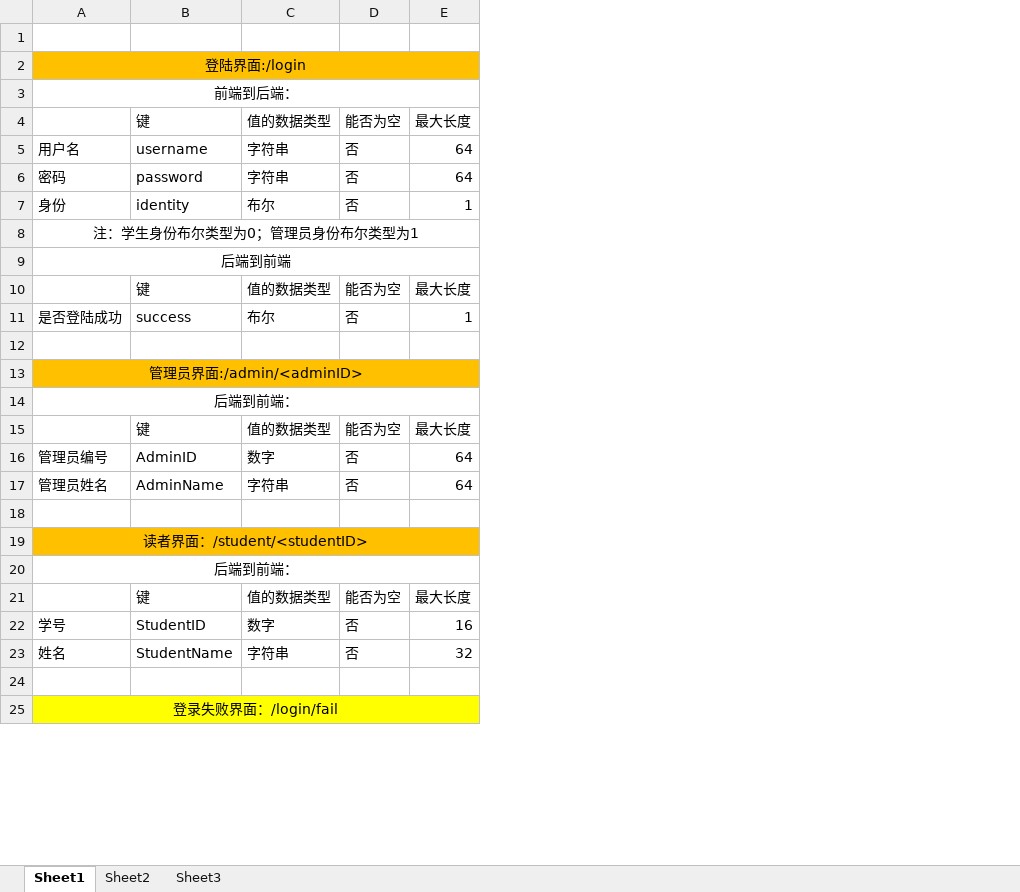
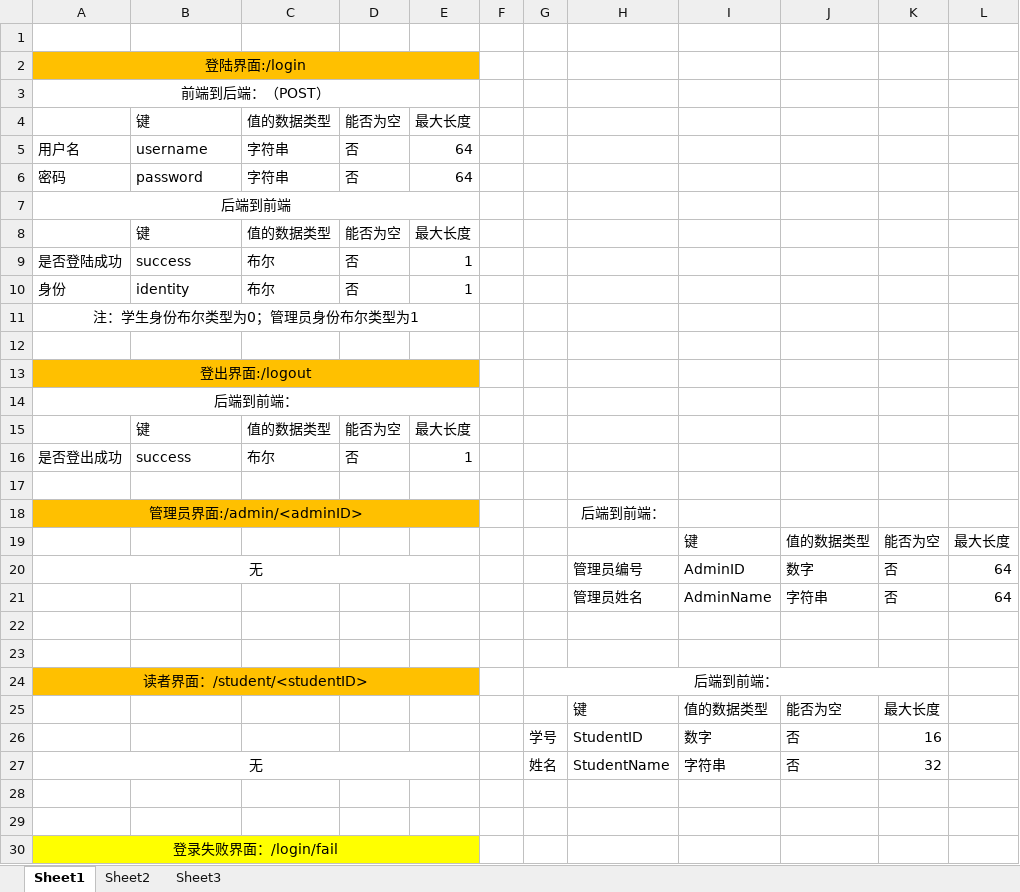
Before and after one commit to Wangmerlyn/LibraryManager, an Excel workbook: 架构设计/字段及通信要求.xlsx, sheet Sheet1, drawn as a sheet; only a part is shown; values as stored, in another font and other column widths than the file's, no borders; removed rows and columns are numbered as before the commit, all else as after; the diff covers the shown part only; the diff names each change by its address in the sheet, - before the commit and + after, or states it on an @@ line.

```diff
--- a/架构设计/字段及通信要求.xlsx (sheet Sheet1)
+++ b/架构设计/字段及通信要求.xlsx (sheet Sheet1)
+column F, empty
+column G, row 24: 后端到前端：; row 27: 姓名
+column H, row 18: 后端到前端：; rows 20-21: 管理员编号 | 管理员姓名; row 27: StudentName
+column I, rows 20-21: AdminID | AdminName; row 27: 字符串
+column J, rows 20-21: 数字 | 字符串; row 27: 否
+column K, rows 20-21: 否 | 否; row 27: 32
+column L, rows 20-21: 64 | 64
-A3: 前端到后端：
+A3: 前端到后端：（POST）
@@ row 7 moved to row 10: 身份 @@
@@ row 8 moved to row 11: 注：学生身份布尔类型为0；管理员身份布尔类型为1 @@
+row 12: (empty)
+row 13: 登出界面:/logout
+row 14: 后端到前端：
+row 15:  | 键 | 值的数据类型 | 能否为空 | 最大长度
+row 16: 是否登出成功 | success | 布尔 | 否 | 1
+row 19:  |  |  |  |  |  |  |  | 键 | 值的数据类型 | 能否为空 | 最大长度
-A20: 后端到前端：
+A20: 无
-B21: 键
+B21: (empty)
-C21: 值的数据类型
+C21: (empty)
-D21: 能否为空
+D21: (empty)
-E21: 最大长度
+E21: (empty)
-row 22: 管理员编号 | AdminID | 数字 | 否 | 64
+row 22: (empty)
-row 17: 管理员姓名 | AdminName | 字符串 | 否 | 64
+row 25:  |  |  |  |  |  |  | 键 | 值的数据类型 | 能否为空 | 最大长度
+row 26:  |  |  |  |  |  | 学号 | StudentID | 数字 | 否 | 16
-A27: 后端到前端：
+A27: 无
-row 28:  | 键 | 值的数据类型 | 能否为空 | 最大长度
+row 28: (empty)
-row 22: 学号 | StudentID | 数字 | 否 | 16
-row 23: 姓名 | StudentName | 字符串 | 否 | 32
```
Also changed, not shown: 5 added rows, 1 removed row, 55 edited cells, cell formats and merged cells elsewhere in this sheet, sheet Sheet2, sheet Sheet3, 1 other file.
